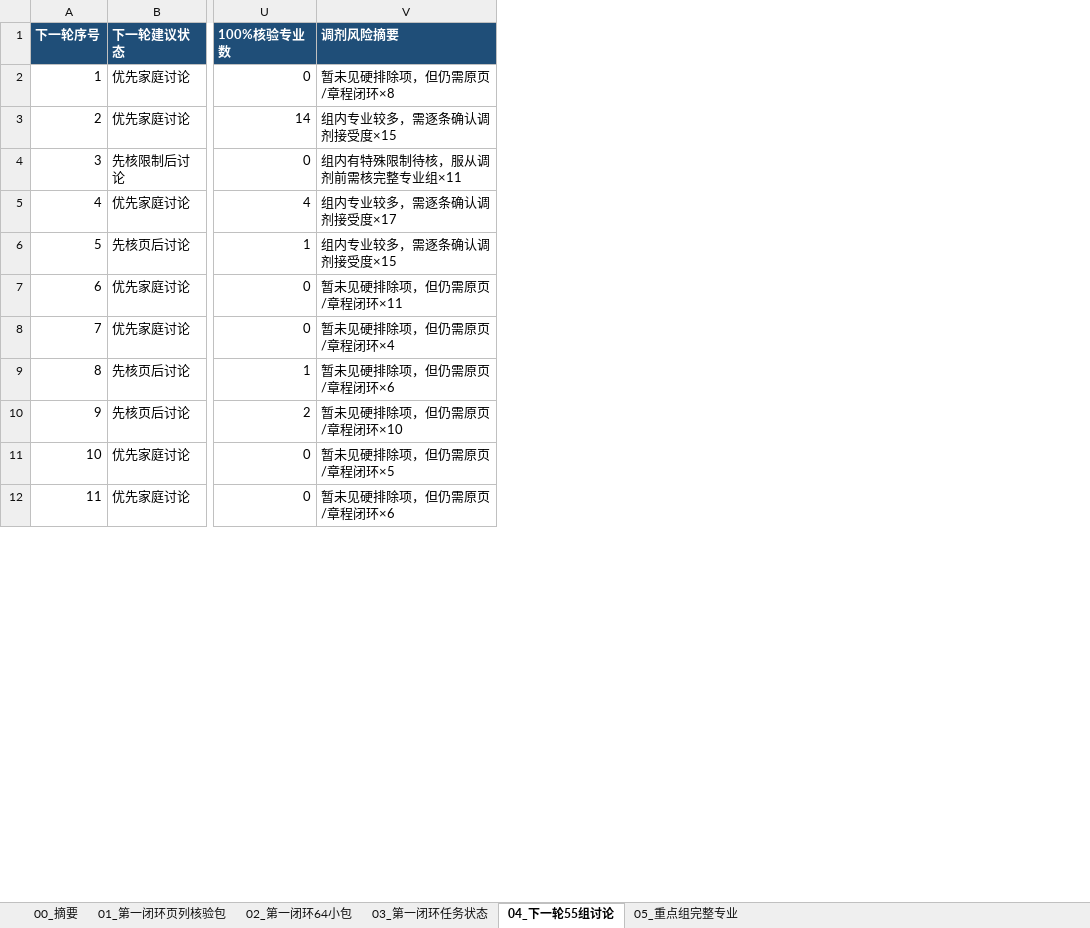
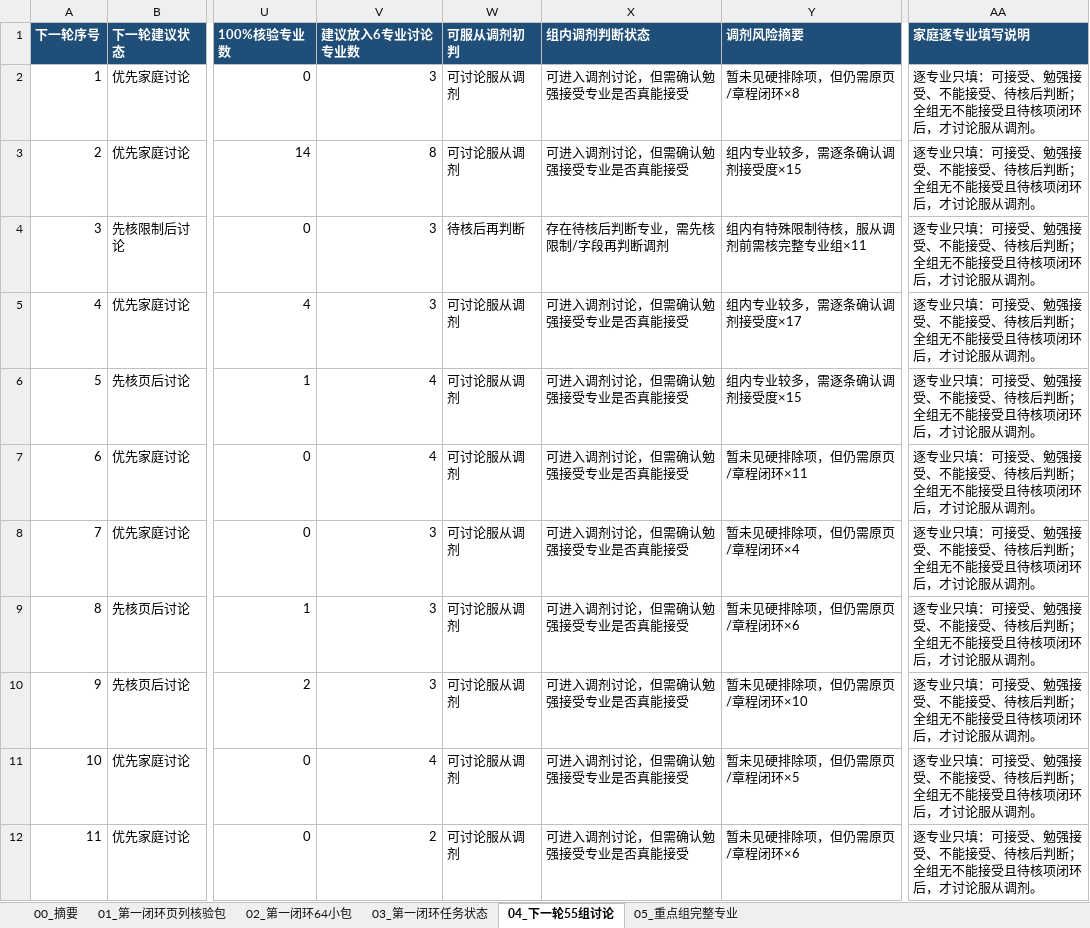
Before and after one commit to cathyjay/hubei-gaokao-volunteer-2026, an Excel workbook: data/exports/issue19-next-closure-family-review-v1.xlsx, sheet 04_下一轮55组讨论, drawn as a sheet; only a part is shown, gaps mark what is left out; values as stored, in another font and other column widths than the file's, no borders; the diff names each change by its address in the sheet, - before the commit and + after, or states it on an @@ line.

Commit message:
Add first-closure evidence map and family review columns

```diff
--- a/data/exports/issue19-next-closure-family-review-v1.xlsx (sheet 04_下一轮55组讨论)
+++ b/data/exports/issue19-next-closure-family-review-v1.xlsx (sheet 04_下一轮55组讨论)
+column V (建议放入6专业讨论专业数), rows 2-12: 3 | 8 | 3 | 3 | 4 | 4 | 3 | 3 | 3 | 4 | 2
+column W (可服从调剂初判), rows 2-12: 可讨论服从调剂 | 可讨论服从调剂 | 待核后再判断 | 可讨论服从调剂 | 可讨论服从调剂 | 可讨论服从调剂 | 可讨论服从调剂 | 可讨论服从调剂 | 可讨论服从调剂 | 可讨论服从调剂 | 可讨论服从调剂
+column X (组内调剂判断状态), rows 2-12: 可进入调剂讨论，但需确认勉强接受专业是否真能接受 | 可进入调剂讨论，但需确认勉强接受专业是否真能接受 | 存在待核后判断专业，需先核限制/字段再判断调剂 | 可进入调剂讨论，但需确认勉强接受专业是否真能接受 | 可进入调剂讨论，但需确认勉强接受专业是否真能接受 | 可进入调剂讨论，但需确认勉强接受专业是否真能接受 | 可进入调剂讨论，但需确认勉强接受专业是否真能接受 | 可进入调剂讨论，但需确认勉强接受专业是否真能接受 | 可进入调剂讨论，但需确认勉强接受专业是否真能接受 | 可进入调剂讨论，但需确认勉强接受专业是否真能接受 | 可进入调剂讨论，但需确认勉强接受专业是否真能接受
+column AA (家庭逐专业填写说明), rows 2-12: all 逐专业只填：可接受、勉强接受、不能接受、待核后判断；全组无不能接受且待核项闭环后，才讨论服从调剂。
```
Also changed, not shown: sheet 05_重点组完整专业, sheet 00_摘要, 18 other files.
